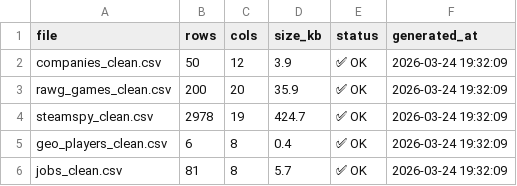
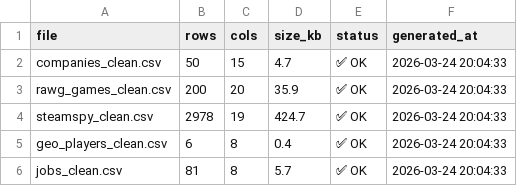
Before and after one commit to Melchissedeck/videogame_analysis, a CSV file: data/clean/quality_report.csv, drawn as a sheet.

```diff
--- a/data/clean/quality_report.csv
+++ b/data/clean/quality_report.csv
@@ -1,6 +1,6 @@
 file,rows,cols,size_kb,status,generated_at
-companies_clean.csv,50,12,3.9,✅ OK,2026-03-24 19:32:09
-rawg_games_clean.csv,200,20,35.9,✅ OK,2026-03-24 19:32:09
-steamspy_clean.csv,2978,19,424.7,✅ OK,2026-03-24 19:32:09
-geo_players_clean.csv,6,8,0.4,✅ OK,2026-03-24 19:32:09
-jobs_clean.csv,81,8,5.7,✅ OK,2026-03-24 19:32:09
+companies_clean.csv,50,15,4.7,✅ OK,2026-03-24 20:04:33
+rawg_games_clean.csv,200,20,35.9,✅ OK,2026-03-24 20:04:33
+steamspy_clean.csv,2978,19,424.7,✅ OK,2026-03-24 20:04:33
+geo_players_clean.csv,6,8,0.4,✅ OK,2026-03-24 20:04:33
+jobs_clean.csv,81,8,5.7,✅ OK,2026-03-24 20:04:33
```
Also changed, not shown: data/clean/companies_clean.csv, data/raw/companies.csv, 2 other files.
